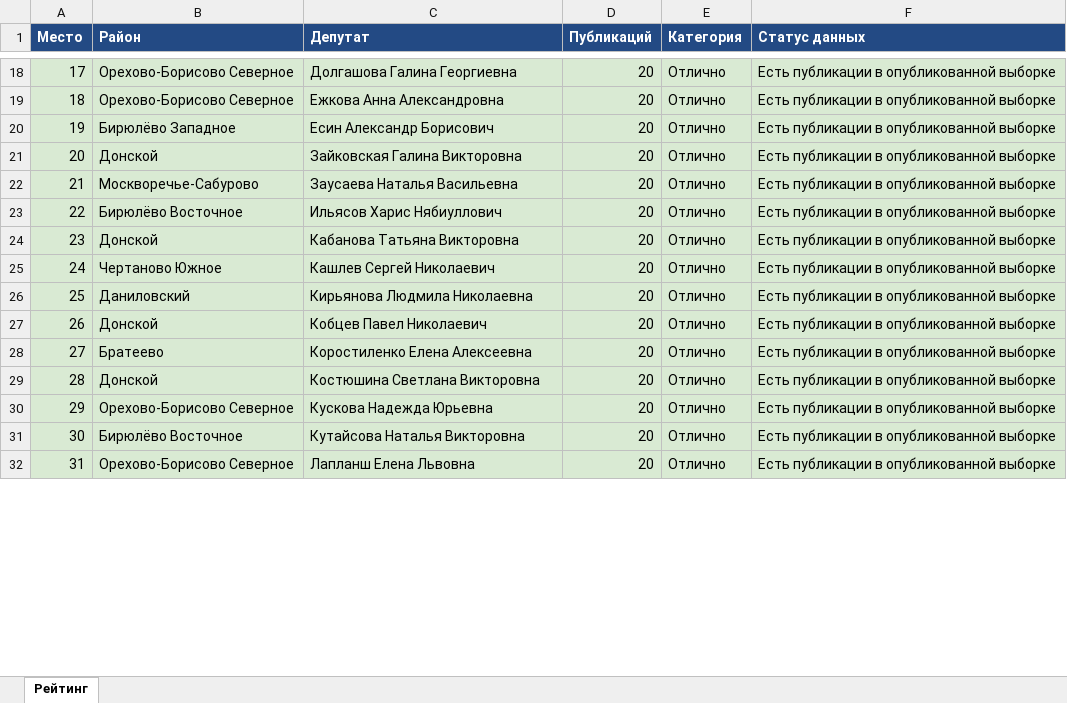
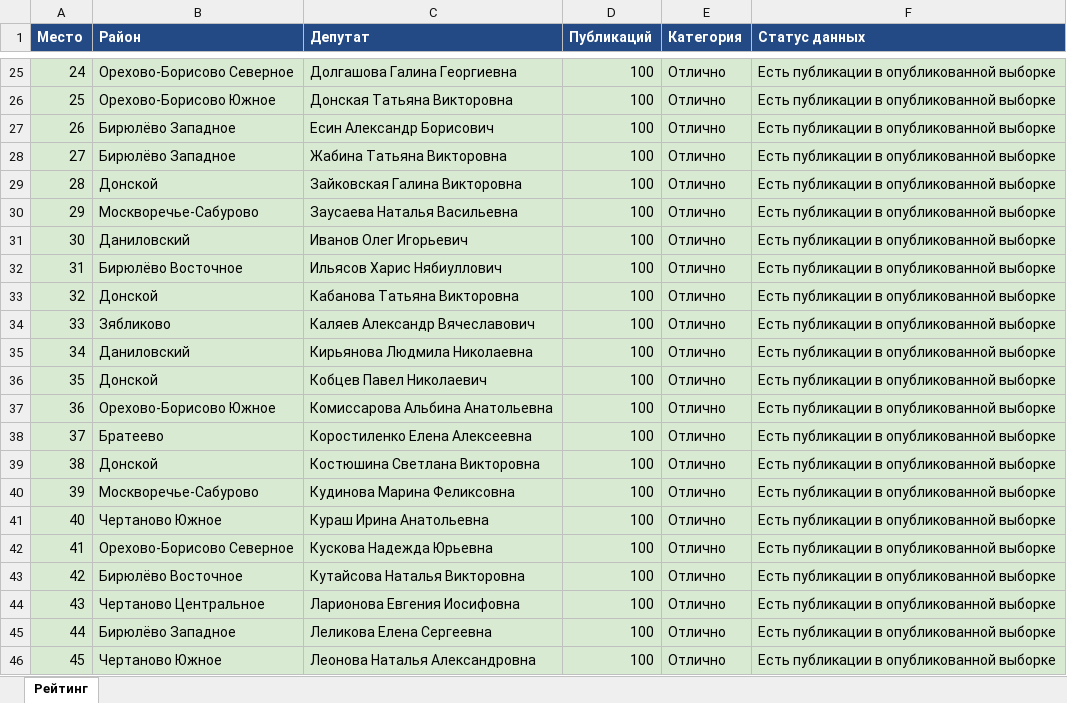
Before and after one commit to legion68910102-dotcom/deputy-monitor, an Excel workbook: Deputies_YUAO_Ranking.xlsx, sheet Рейтинг, drawn as a sheet; only a part is shown, gaps mark what is left out; values as stored, in another font and other column widths than the file's, no borders; removed rows and columns are numbered as before the commit, all else as after; the diff covers the shown part only; the diff names each change by its address in the sheet, - before the commit and + after, or states it on an @@ line.

```diff
--- a/Deputies_YUAO_Ranking.xlsx (sheet Рейтинг)
+++ b/Deputies_YUAO_Ranking.xlsx (sheet Рейтинг)
-A25 (Место): 17
+A25 (Место): 24
-D25 (Публикаций): 20
+D25 (Публикаций): 100
-row 19: 18 | Орехово-Борисово Северное | Ежкова Анна Александровна | 20 | Отлично | Есть публикации в опубликованной выборке
+row 26: 25 | Орехово-Борисово Южное | Донская Татьяна Викторовна | 100 | Отлично | Есть публикации в опубликованной выборке
-A27 (Место): 19
+A27 (Место): 26
-D27 (Публикаций): 20
+D27 (Публикаций): 100
+row 28: 27 | Бирюлёво Западное | Жабина Татьяна Викторовна | 100 | Отлично | Есть публикации в опубликованной выборке
-A29 (Место): 20
+A29 (Место): 28
-D29:D30 (Публикаций): 20
+D29:D30 (Публикаций): 100
-A30 (Место): 21
+A30 (Место): 29
+row 31: 30 | Даниловский | Иванов Олег Игорьевич | 100 | Отлично | Есть публикации в опубликованной выборке
-A32 (Место): 22
+A32 (Место): 31
-D32:D33 (Публикаций): 20
+D32:D33 (Публикаций): 100
-A33 (Место): 23
+A33 (Место): 32
-row 25: 24 | Чертаново Южное | Кашлев Сергей Николаевич | 20 | Отлично | Есть публикации в опубликованной выборке
+row 34: 33 | Зябликово | Каляев Александр Вячеславович | 100 | Отлично | Есть публикации в опубликованной выборке
-A35 (Место): 25
+A35 (Место): 34
-D35:D36 (Публикаций): 20
+D35:D36 (Публикаций): 100
-A36 (Место): 26
+A36 (Место): 35
+row 37: 36 | Орехово-Борисово Южное | Комиссарова Альбина Анатольевна | 100 | Отлично | Есть публикации в опубликованной выборке
-A38 (Место): 27
+A38 (Место): 37
-D38:D39 (Публикаций): 20
+D38:D39 (Публикаций): 100
-A39 (Место): 28
+A39 (Место): 38
+row 40: 39 | Москворечье-Сабурово | Кудинова Марина Феликсовна | 100 | Отлично | Есть публикации в опубликованной выборке
+row 41: 40 | Чертаново Южное | Кураш Ирина Анатольевна | 100 | Отлично | Есть публикации в опубликованной выборке
-A42 (Место): 29
+A42 (Место): 41
-D42:D43 (Публикаций): 20
+D42:D43 (Публикаций): 100
-A43 (Место): 30
+A43 (Место): 42
-row 32: 31 | Орехово-Борисово Северное | Лапланш Елена Львовна | 20 | Отлично | Есть публикации в опубликованной выборке
+row 44: 43 | Чертаново Центральное | Ларионова Евгения Иосифовна | 100 | Отлично | Есть публикации в опубликованной выборке
+row 45: 44 | Бирюлёво Западное | Леликова Елена Сергеевна | 100 | Отлично | Есть публикации в опубликованной выборке
+row 46: 45 | Чертаново Южное | Леонова Наталья Александровна | 100 | Отлично | Есть публикации в опубликованной выборке
```
Also changed, not shown: 77 added rows, 84 removed rows, 77 edited cells and cell formats elsewhere in this sheet, 1 other file.
